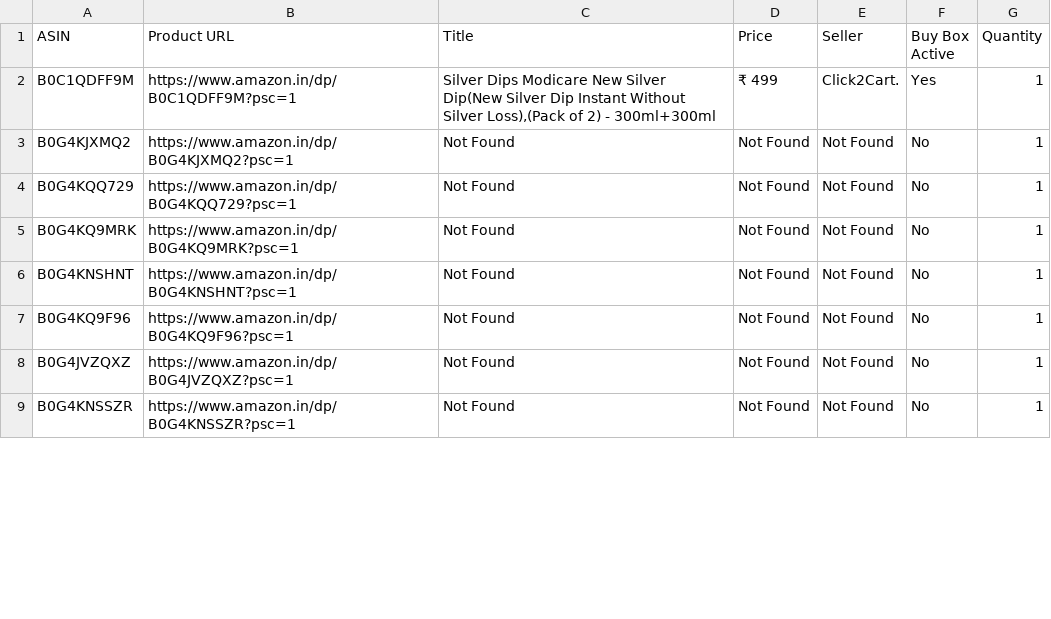
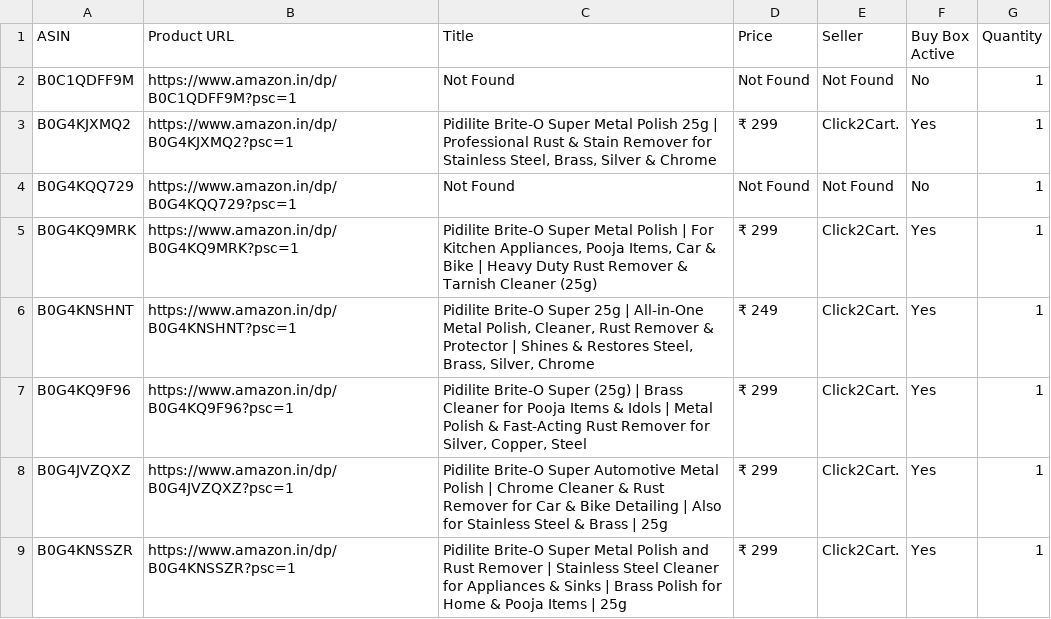
Before and after one commit to egaurav006/amazon-scraper, a CSV file: amazon_data.csv, drawn as a sheet; only a part is shown; the diff covers the shown part only.

```diff
--- a/amazon_data.csv
+++ b/amazon_data.csv
@@ -1,9 +1,9 @@
 ASIN,Product URL,Title,Price,Seller,Buy Box Active,Quantity
-B0C1QDFF9M,https://www.amazon.in/dp/B0C1QDFF9M?psc=1,"Silver Dips Modicare New Silver Dip(New Silver Dip Instant Without Silver Loss),(Pack of 2) - 300ml+300ml",₹ 499,Click2Cart.,Yes,1
-B0G4KJXMQ2,https://www.amazon.in/dp/B0G4KJXMQ2?psc=1,Not Found,Not Found,Not Found,No,1
+B0C1QDFF9M,https://www.amazon.in/dp/B0C1QDFF9M?psc=1,Not Found,Not Found,Not Found,No,1
+B0G4KJXMQ2,https://www.amazon.in/dp/B0G4KJXMQ2?psc=1,"Pidilite Brite-O Super Metal Polish 25g | Professional Rust & Stain Remover for Stainless Steel, Brass, Silver & Chrome",₹ 299,Click2Cart.,Yes,1
 B0G4KQQ729,https://www.amazon.in/dp/B0G4KQQ729?psc=1,Not Found,Not Found,Not Found,No,1
-B0G4KQ9MRK,https://www.amazon.in/dp/B0G4KQ9MRK?psc=1,Not Found,Not Found,Not Found,No,1
-B0G4KNSHNT,https://www.amazon.in/dp/B0G4KNSHNT?psc=1,Not Found,Not Found,Not Found,No,1
-B0G4KQ9F96,https://www.amazon.in/dp/B0G4KQ9F96?psc=1,Not Found,Not Found,Not Found,No,1
-B0G4JVZQXZ,https://www.amazon.in/dp/B0G4JVZQXZ?psc=1,Not Found,Not Found,Not Found,No,1
-B0G4KNSSZR,https://www.amazon.in/dp/B0G4KNSSZR?psc=1,Not Found,Not Found,Not Found,No,1
+B0G4KQ9MRK,https://www.amazon.in/dp/B0G4KQ9MRK?psc=1,"Pidilite Brite-O Super Metal Polish | For Kitchen Appliances, Pooja Items, Car & Bike | Heavy Duty Rust Remover & Tarnish Cleaner (25g)",₹ 299,Click2Cart.,Yes,1
+B0G4KNSHNT,https://www.amazon.in/dp/B0G4KNSHNT?psc=1,"Pidilite Brite-O Super 25g | All-in-One Metal Polish, Cleaner, Rust Remover & Protector | Shines & Restores Steel, Brass, Silver, Chrome",₹ 249,Click2Cart.,Yes,1
+B0G4KQ9F96,https://www.amazon.in/dp/B0G4KQ9F96?psc=1,"Pidilite Brite-O Super (25g) | Brass Cleaner for Pooja Items & Idols | Metal Polish & Fast-Acting Rust Remover for Silver, Copper, Steel",₹ 299,Click2Cart.,Yes,1
+B0G4JVZQXZ,https://www.amazon.in/dp/B0G4JVZQXZ?psc=1,Pidilite Brite-O Super Automotive Metal Polish | Chrome Cleaner & Rust Remover for Car & Bike Detailing | Also for Stainless Steel & Brass | 25g,₹ 299,Click2Cart.,Yes,1
+B0G4KNSSZR,https://www.amazon.in/dp/B0G4KNSSZR?psc=1,Pidilite Brite-O Super Metal Polish and Rust Remover | Stainless Steel Cleaner for Appliances & Sinks | Brass Polish for Home & Pooja Items | 25g,₹ 299,Click2Cart.,Yes,1
```
Also changed, not shown: 104 edited cells elsewhere in this file.
